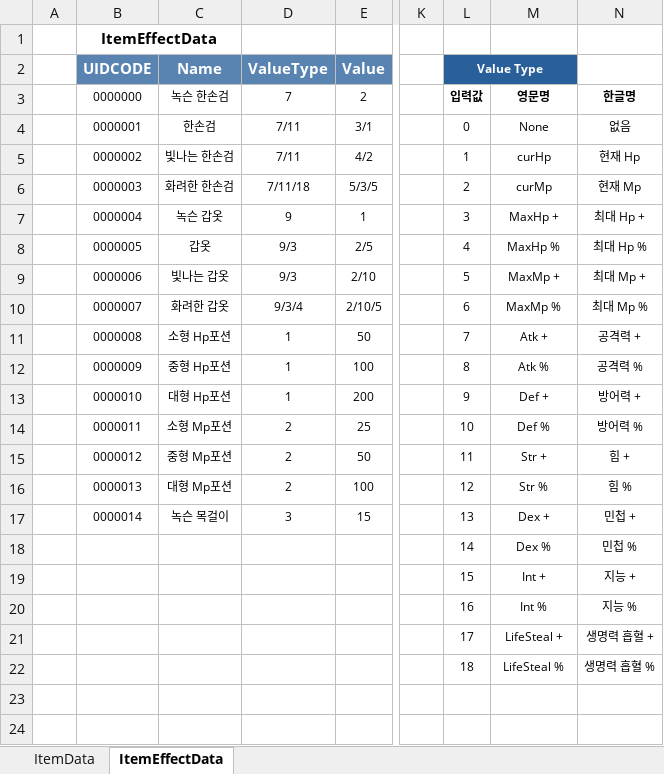
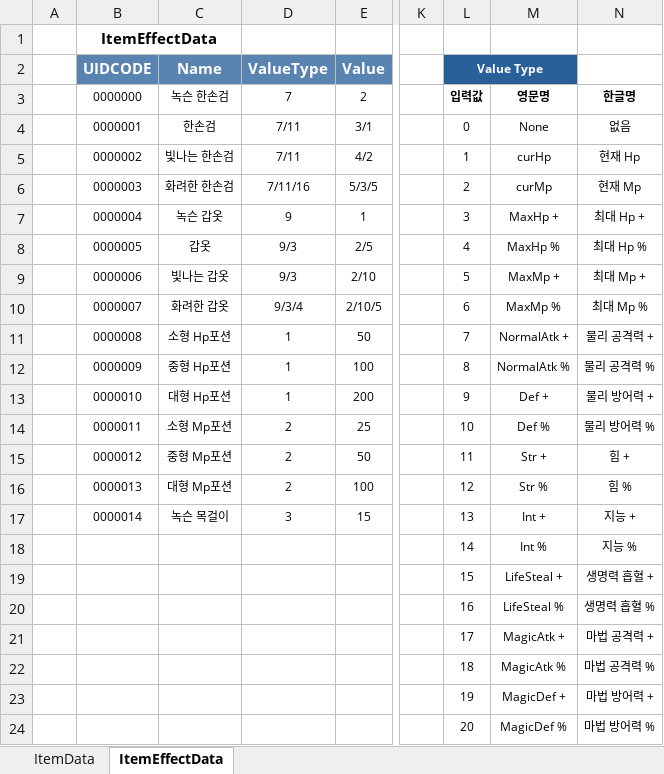
Before and after one commit to Tunier/Unity_Portfolio, an Excel workbook: Asset_Test/Assets/Resources/Data/ItemData.xlsx, sheet ItemEffectData, drawn as a sheet; only a part is shown, gaps mark what is left out; values as stored, in another font and other column widths than the file's, no borders; removed rows and columns are numbered as before the commit, all else as after; rows hold the shown columns only; the diff names each change by its address in the sheet, - before the commit and + after, or states it on an @@ line.

```diff
--- a/Asset_Test/Assets/Resources/Data/ItemData.xlsx (sheet ItemEffectData)
+++ b/Asset_Test/Assets/Resources/Data/ItemData.xlsx (sheet ItemEffectData)
-D6 (ValueType): 7/11/18
+D6 (ValueType): 7/11/16
-M11: Atk +
+M11: NormalAtk +
-N11: 공격력 +
+N11: 물리 공격력 +
-M12: Atk %
+M12: NormalAtk %
-N12: 공격력 %
+N12: 물리 공격력 %
-N13: 방어력 +
+N13: 물리 방어력 +
-N14: 방어력 %
+N14: 물리 방어력 %
-M17: Dex +
+M17: Int +
-N17: 민첩 +
+N17: 지능 +
-row 18:  |  |  |  |  |  | 14 | Dex % | 민첩 %
-row 19:  |  |  |  |  |  | 15 | Int + | 지능 +
-L18 (Value Type): 16
+L18 (Value Type): 14
-L19 (Value Type): 17
+L19 (Value Type): 15
-L20 (Value Type): 18
+L20 (Value Type): 16
+row 21:  |  |  |  |  |  | 17 | MagicAtk + | 마법 공격력 +
+row 22:  |  |  |  |  |  | 18 | MagicAtk % | 마법 공격력 %
+row 23:  |  |  |  |  |  | 19 | MagicDef + | 마법 방어력 +
+row 24:  |  |  |  |  |  | 20 | MagicDef % | 마법 방어력 %
```
Also changed, not shown: sheet ItemData, 25 other files.
